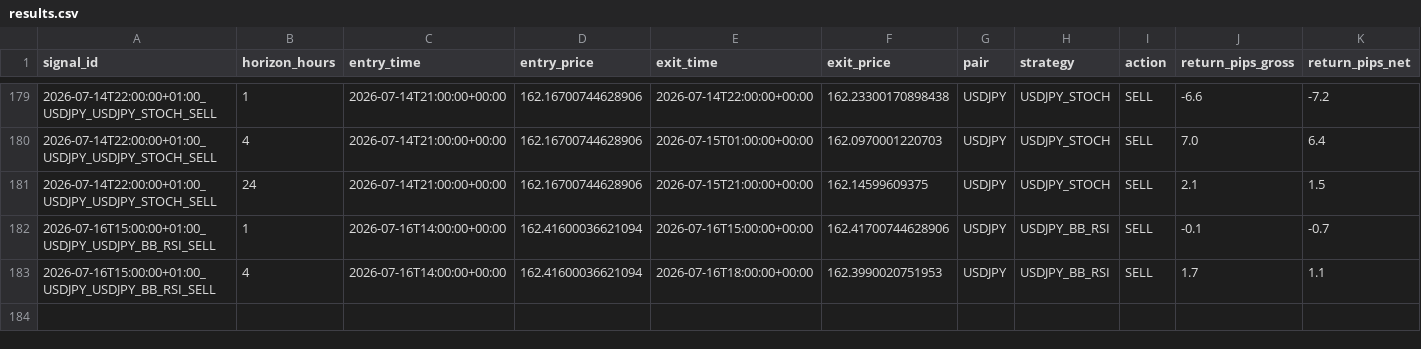
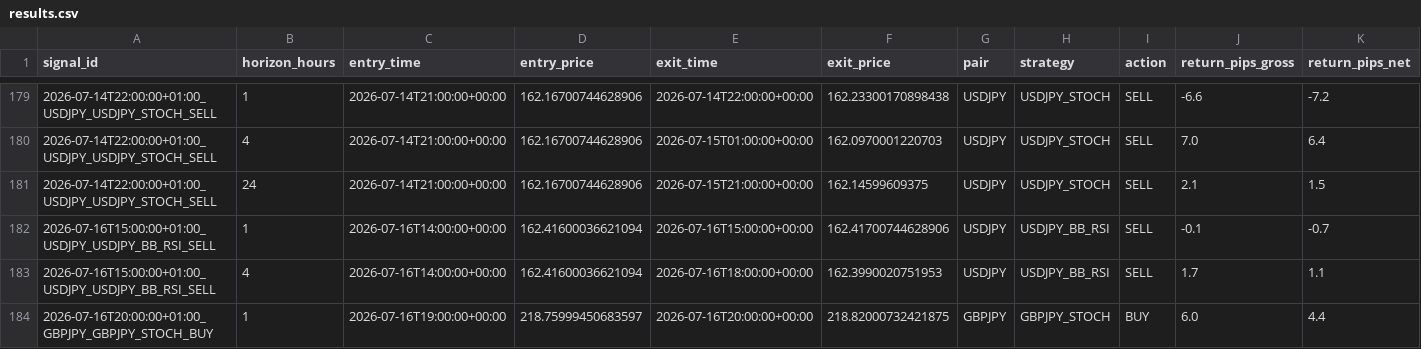
Before and after one commit to ichikawa27/fx-signals, a CSV file: logs/results.csv, drawn as a sheet; only a part is shown, gaps mark what is left out; rows hold the shown columns only; the diff names each change by its address in the sheet, - before the commit and + after, or states it on an @@ line.

```diff
--- a/logs/results.csv
+++ b/logs/results.csv
+row 184: 2026-07-16T20:00:00+01:00_GBPJPY_GBPJPY_STOCH_BUY | 1 | 2026-07-16T19:00:00+00:00 | 218.75999450683597 | 2026-07-16T20:00:00+00:00 | 218.82000732421875 | GBPJPY | GBPJPY_STOCH | BUY | 6.0 | 4.4
```
